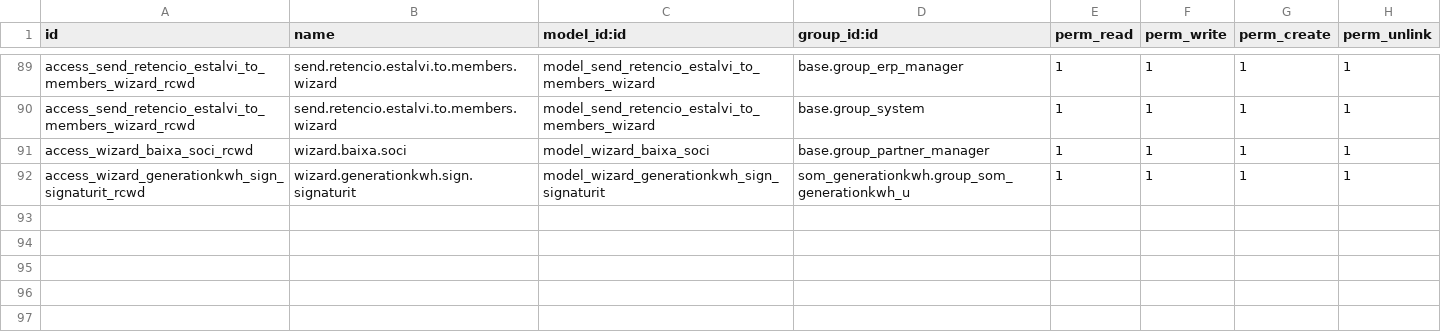
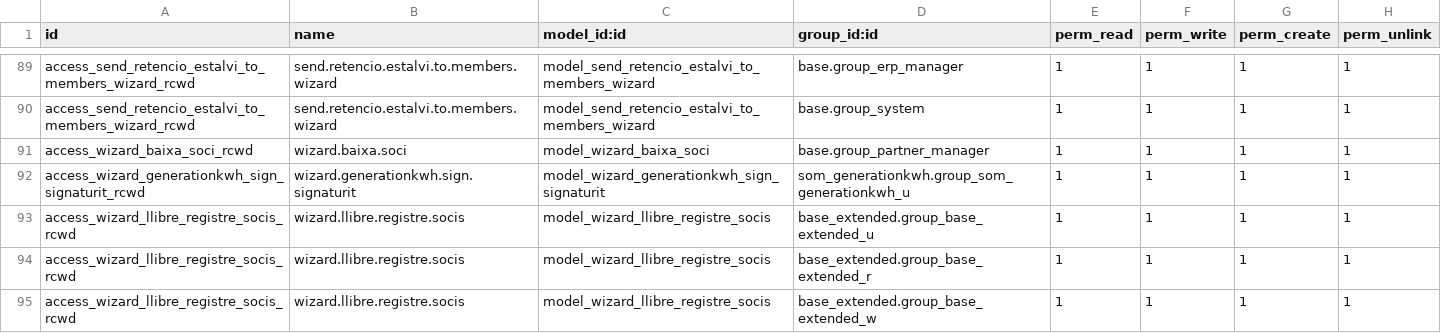
Before and after one commit to Som-Energia/somenergia-generationkwh, a CSV file: som_generationkwh/security/ir.model.access.csv, drawn as a sheet; only a part is shown, gaps mark what is left out; the diff names each change by its address in the sheet, - before the commit and + after, or states it on an @@ line.

Commit message:
WIP: moved to som_generationkwh

```diff
--- a/som_generationkwh/security/ir.model.access.csv
+++ b/som_generationkwh/security/ir.model.access.csv
+row 93: access_wizard_llibre_registre_socis_rcwd | wizard.llibre.registre.socis | model_wizard_llibre_registre_socis | base_extended.group_base_extended_u | 1 | 1 | 1 | 1
+row 94: access_wizard_llibre_registre_socis_rcwd | wizard.llibre.registre.socis | model_wizard_llibre_registre_socis | base_extended.group_base_extended_r | 1 | 1 | 1 | 1
+row 95: access_wizard_llibre_registre_socis_rcwd | wizard.llibre.registre.socis | model_wizard_llibre_registre_socis | base_extended.group_base_extended_w | 1 | 1 | 1 | 1
```
Also changed, not shown: 9 other files.
